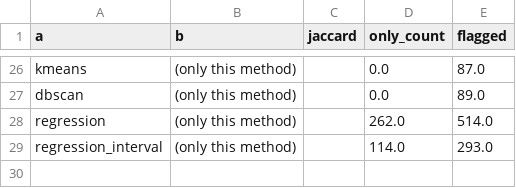
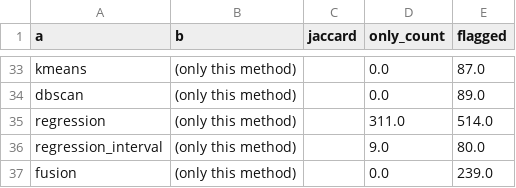
Before and after one commit to Defaul119/COS30049A2, a CSV file: reports/tables/eval_agreement.csv, drawn as a sheet; only a part is shown, gaps mark what is left out; the diff covers the shown part only.

```diff
--- a/reports/tables/eval_agreement.csv
+++ b/reports/tables/eval_agreement.csv
@@ -27,3 +34,4 @@ kmeans,(only this method),,0.0,87.0
 dbscan,(only this method),,0.0,89.0
-regression,(only this method),,262.0,514.0
-regression_interval,(only this method),,114.0,293.0
+regression,(only this method),,311.0,514.0
+regression_interval,(only this method),,9.0,80.0
+fusion,(only this method),,0.0,239.0
```
Also changed, not shown: 7 added rows and 8 edited cells elsewhere in this file, reports/tables/eval_injection.csv, reports/tables/eval_injection_by_seed.csv, 46 other files.
